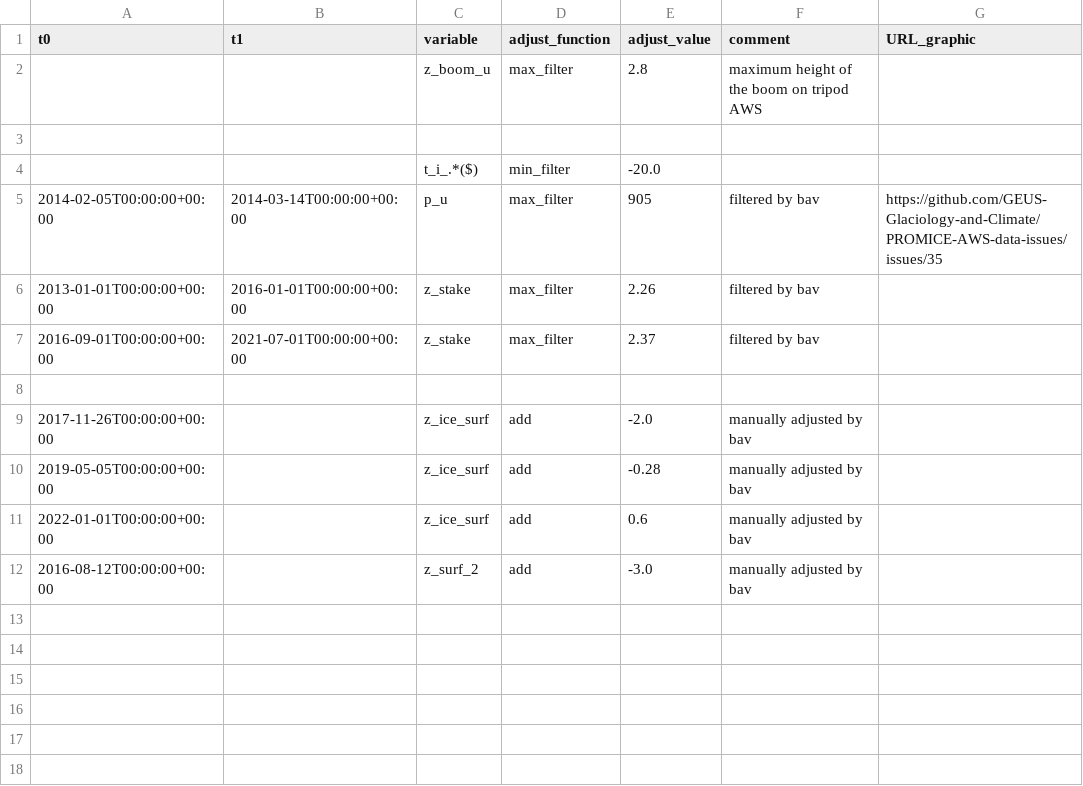
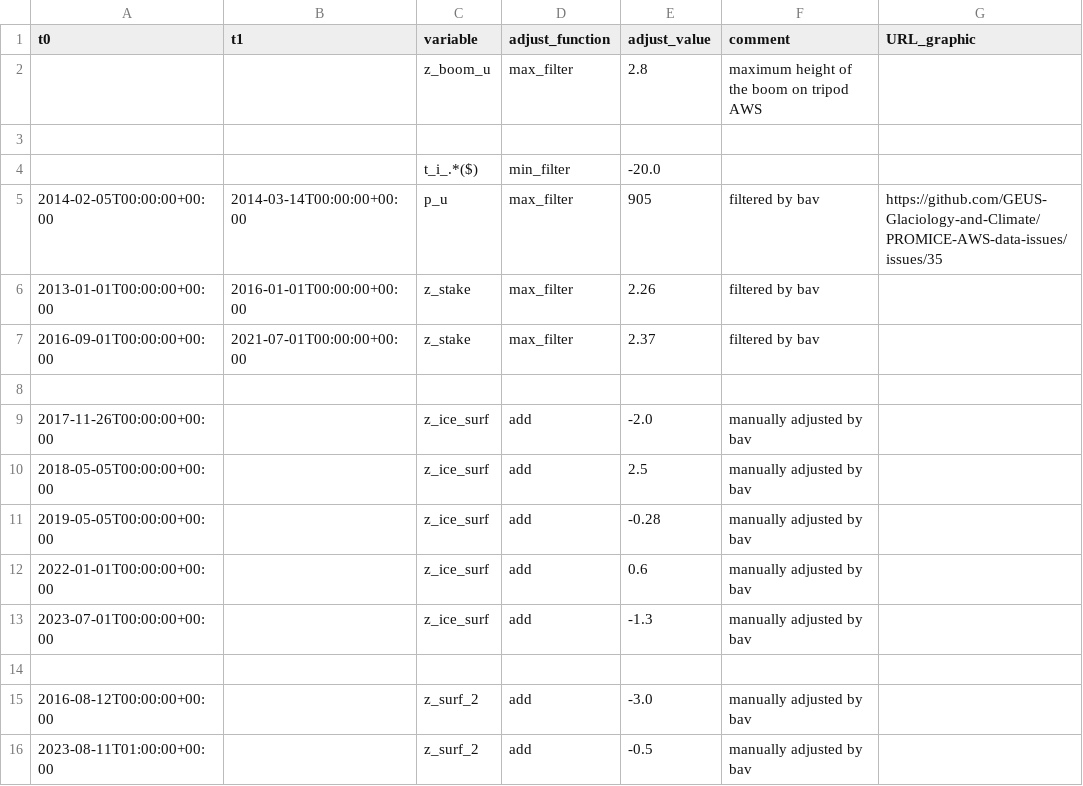
Before and after one commit to GEUS-Glaciology-and-Climate/PROMICE-AWS-data-issues, a CSV file: adjustments/TAS_A.csv, drawn as a sheet.

```diff
--- a/adjustments/TAS_A.csv
+++ b/adjustments/TAS_A.csv
@@ -9,4 +9,8 @@ t0,t1,variable,adjust_function,adjust_value,comment,URL_graphic
 2017-11-26T00:00:00+00:00,,z_ice_surf,add,-2.0,manually adjusted by bav,
+2018-05-05T00:00:00+00:00,,z_ice_surf,add,2.5,manually adjusted by bav,
 2019-05-05T00:00:00+00:00,,z_ice_surf,add,-0.28,manually adjusted by bav,
 2022-01-01T00:00:00+00:00,,z_ice_surf,add,0.6,manually adjusted by bav,
+2023-07-01T00:00:00+00:00,,z_ice_surf,add,-1.3,manually adjusted by bav,
+
 2016-08-12T00:00:00+00:00,,z_surf_2,add,-3.0,manually adjusted by bav,
+2023-08-11T01:00:00+00:00,,z_surf_2,add,-0.5,manually adjusted by bav,
```
Also changed, not shown: flags/TAS_A.csv.
